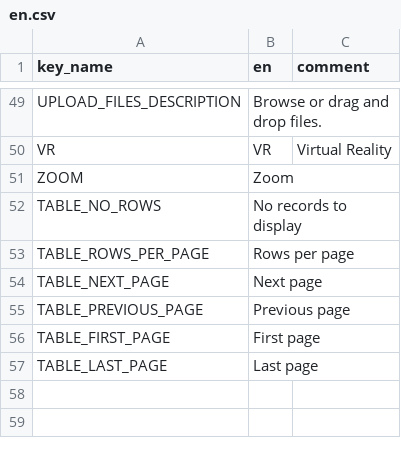
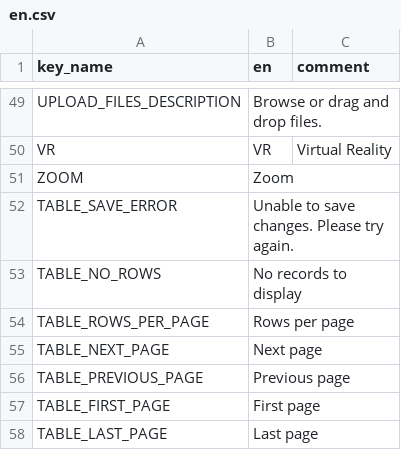
Before and after one commit to terraware/web-components, a CSV file: src/strings/csv/en.csv, drawn as a sheet; only a part is shown, gaps mark what is left out.

```diff
--- a/src/strings/csv/en.csv
+++ b/src/strings/csv/en.csv
@@ -51,2 +51,3 @@ VR,VR,Virtual Reality
 ZOOM,Zoom,
+TABLE_SAVE_ERROR,Unable to save changes. Please try again.,
 TABLE_NO_ROWS,No records to display,
```
Also changed, not shown: src/strings/csv/es.csv, src/strings/csv/fr.csv, 7 other files.
